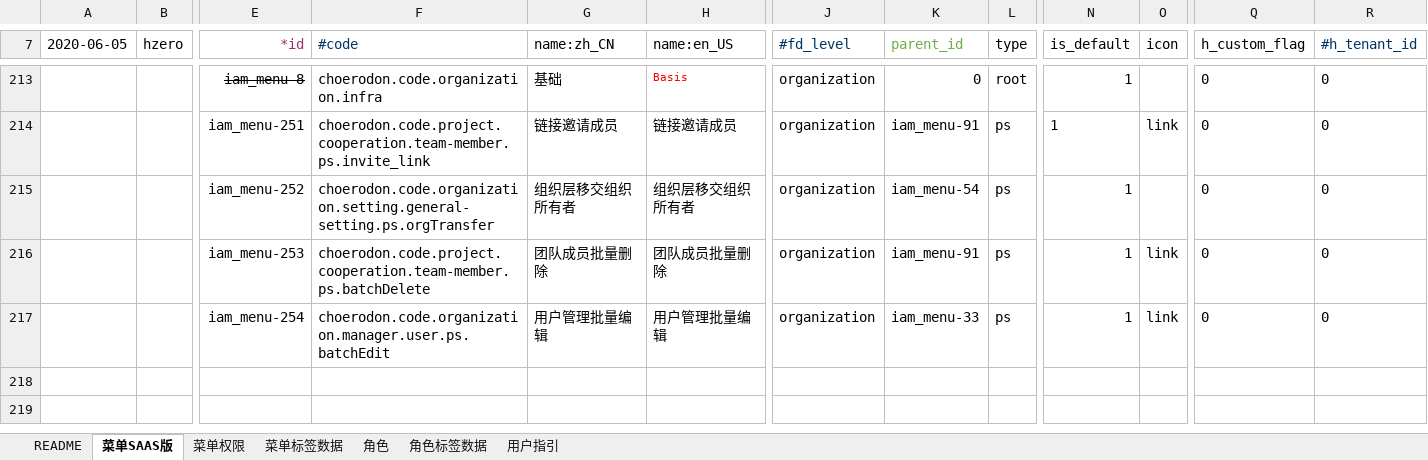
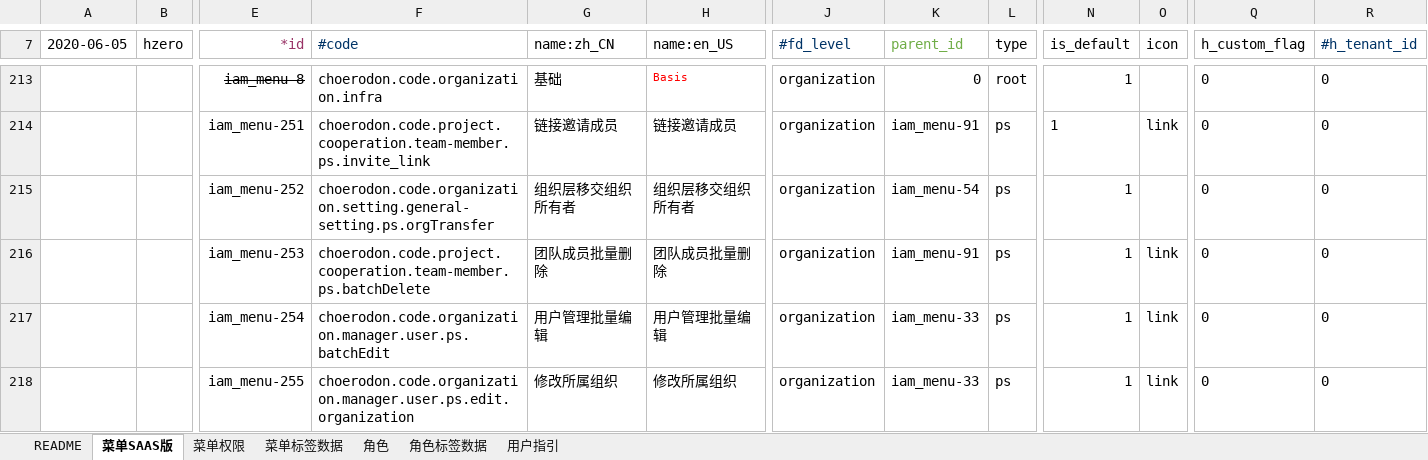
Before and after one commit to open-hand/choerodon-iam, an Excel workbook: src/main/resources/script/db/init-data/hzero_platform/hzero_platform/choerodon-iam-menu-user-role-label.xlsx, sheet 菜单SAAS版, drawn as a sheet; only a part is shown, gaps mark what is left out; values as stored, in another font and other column widths than the file's, no borders; rows hold the shown columns only; the diff names each change by its address in the sheet, - before the commit and + after, or states it on an @@ line.

```diff
--- a/src/main/resources/script/db/init-data/hzero_platform/hzero_platform/choerodon-iam-menu-user-role-label.xlsx (sheet 菜单SAAS版)
+++ b/src/main/resources/script/db/init-data/hzero_platform/hzero_platform/choerodon-iam-menu-user-role-label.xlsx (sheet 菜单SAAS版)
+row 218:  |  | iam_menu-255 | choerodon.code.organization.manager.user.ps.edit.organization | 修改所属组织 | 修改所属组织 | organization | iam_menu-33 | ps | 1 | link | 0 | 0
```
Also changed, not shown: sheet 角色, sheet 菜单权限.
